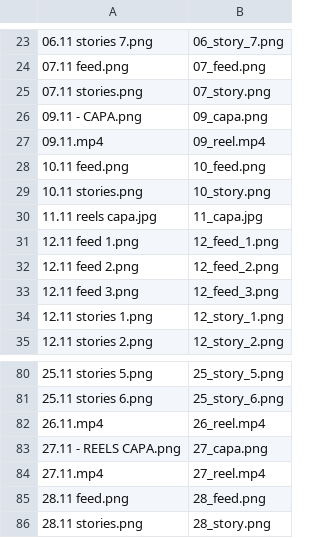
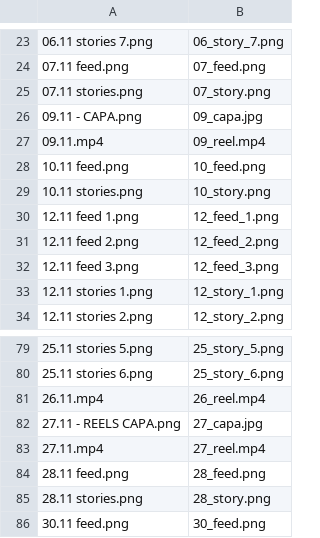
Before and after one commit to guilhermemarquesia/5asec-midia-novembro, a TSV file: manifest.tsv, drawn as a sheet; only a part is shown, gaps mark what is left out; the shorter side is filled out with more unchanged rows.

Commit message:
Remove 11/11 (limpeza a seco - unidade nao oferece); capas 09 e 27 em JPG

```diff
--- a/manifest.tsv
+++ b/manifest.tsv
@@ -25,3 +25,3 @@
 07.11 stories.png	07_story.png
-09.11 - CAPA.png	09_capa.png
+09.11 - CAPA.png	09_capa.jpg
 09.11.mp4	09_reel.mp4
@@ -29,3 +29,2 @@
 10.11 stories.png	10_story.png
-11.11 reels capa.jpg	11_capa.jpg
 12.11 feed 1.png	12_feed_1.png
@@ -82,3 +81,3 @@
 26.11.mp4	26_reel.mp4
-27.11 - REELS CAPA.png	27_capa.png
+27.11 - REELS CAPA.png	27_capa.jpg
 27.11.mp4	27_reel.mp4
```
Also changed, not shown: 6 other files.
